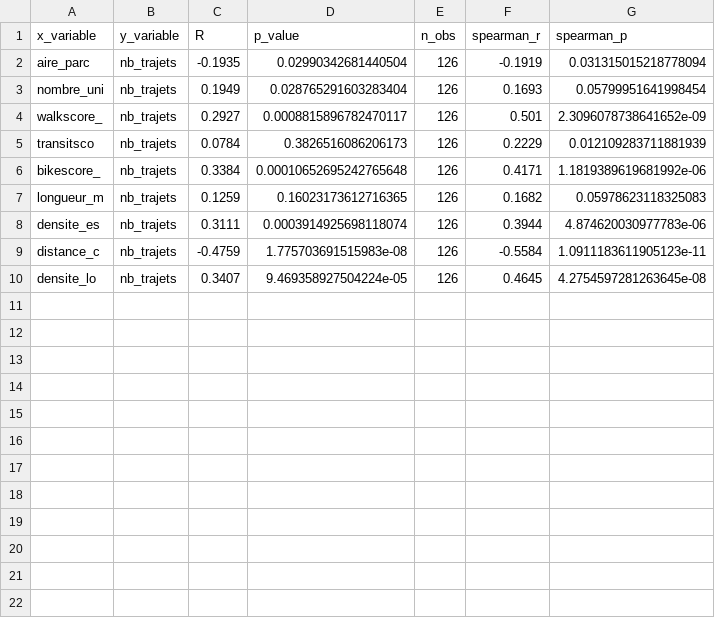
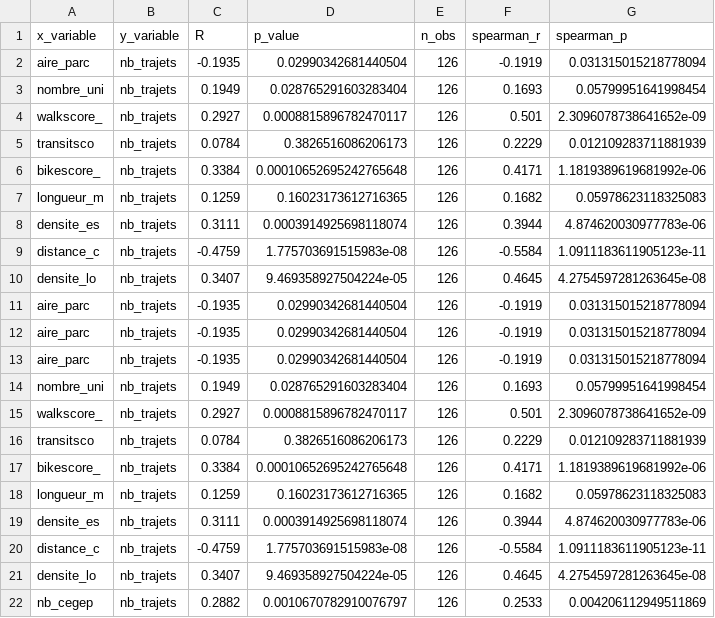
Before and after one commit to OlivierStGeorges/winter_bixi, a CSV file: scripts/visuals/output/hiver_2324/250m/correlations.csv, drawn as a sheet.

```diff
--- a/scripts/visuals/output/hiver_2324/250m/correlations.csv
+++ b/scripts/visuals/output/hiver_2324/250m/correlations.csv
@@ -10 +10,13 @@ distance_c,nb_trajets,-0.4759,1.775703691515983e-08,126,-0.5584,1.09111836119051
 densite_lo,nb_trajets,0.3407,9.469358927504224e-05,126,0.4645,4.2754597281263645e-08
+aire_parc,nb_trajets,-0.1935,0.02990342681440504,126,-0.1919,0.031315015218778094
+aire_parc,nb_trajets,-0.1935,0.02990342681440504,126,-0.1919,0.031315015218778094
+aire_parc,nb_trajets,-0.1935,0.02990342681440504,126,-0.1919,0.031315015218778094
+nombre_uni,nb_trajets,0.1949,0.028765291603283404,126,0.1693,0.05799951641998454
+walkscore_,nb_trajets,0.2927,0.0008815896782470117,126,0.501,2.3096078738641652e-09
+transitsco,nb_trajets,0.0784,0.3826516086206173,126,0.2229,0.012109283711881939
+bikescore_,nb_trajets,0.3384,0.00010652695242765648,126,0.4171,1.1819389619681992e-06
+longueur_m,nb_trajets,0.1259,0.16023173612716365,126,0.1682,0.05978623118325083
+densite_es,nb_trajets,0.3111,0.0003914925698118074,126,0.3944,4.874620030977783e-06
+distance_c,nb_trajets,-0.4759,1.775703691515983e-08,126,-0.5584,1.0911183611905123e-11
+densite_lo,nb_trajets,0.3407,9.469358927504224e-05,126,0.4645,4.2754597281263645e-08
+nb_cegep,nb_trajets,0.2882,0.0010670782910076797,126,0.2533,0.004206112949511869
```
Also changed, not shown: 16 other files.
